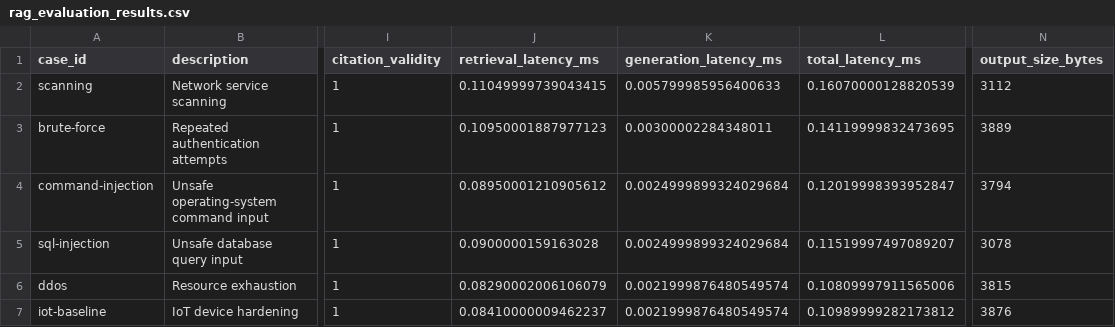
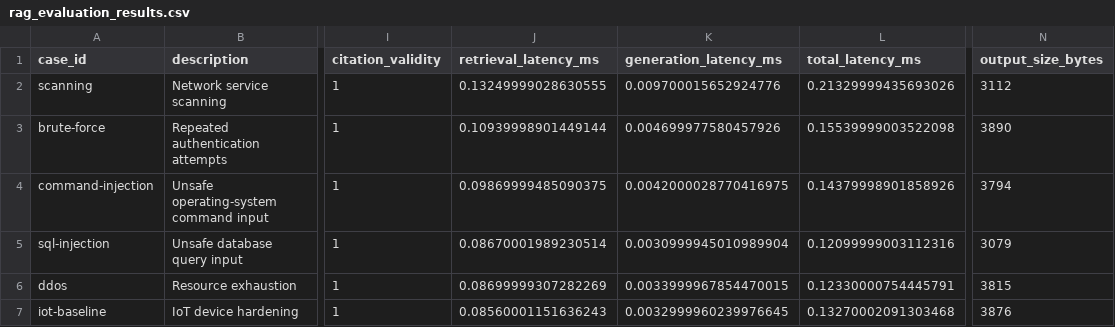
Before and after one commit to PREKSHA-28/IOT-Cyber-Project, a CSV file: results/rag_evaluation_results.csv, drawn as a sheet; only a part is shown, gaps mark what is left out; the diff names each change by its address in the sheet, - before the commit and + after, or states it on an @@ line.

```diff
--- a/results/rag_evaluation_results.csv
+++ b/results/rag_evaluation_results.csv
-J2 (retrieval_latency_ms): 0.11049999739043415
+J2 (retrieval_latency_ms): 0.13249999028630555
-K2 (generation_latency_ms): 0.005799985956400633
+K2 (generation_latency_ms): 0.009700015652924776
-L2 (total_latency_ms): 0.16070000128820539
+L2 (total_latency_ms): 0.21329999435693026
-J3 (retrieval_latency_ms): 0.10950001887977123
+J3 (retrieval_latency_ms): 0.10939998901449144
-K3 (generation_latency_ms): 0.00300002284348011
+K3 (generation_latency_ms): 0.004699977580457926
-L3 (total_latency_ms): 0.14119999832473695
+L3 (total_latency_ms): 0.15539999003522098
-N3 (output_size_bytes): 3889
+N3 (output_size_bytes): 3890
-J4 (retrieval_latency_ms): 0.08950001210905612
+J4 (retrieval_latency_ms): 0.09869999485090375
-K4 (generation_latency_ms): 0.0024999899324029684
+K4 (generation_latency_ms): 0.0042000028770416975
-L4 (total_latency_ms): 0.12019998393952847
+L4 (total_latency_ms): 0.14379998901858926
-J5 (retrieval_latency_ms): 0.0900000159163028
+J5 (retrieval_latency_ms): 0.08670001989230514
-K5 (generation_latency_ms): 0.0024999899324029684
+K5 (generation_latency_ms): 0.0030999945010989904
-L5 (total_latency_ms): 0.11519997497089207
+L5 (total_latency_ms): 0.12099999003112316
-N5 (output_size_bytes): 3078
+N5 (output_size_bytes): 3079
-J6 (retrieval_latency_ms): 0.08290002006106079
+J6 (retrieval_latency_ms): 0.08699999307282269
-K6 (generation_latency_ms): 0.0021999876480549574
+K6 (generation_latency_ms): 0.0033999967854470015
-L6 (total_latency_ms): 0.10809997911565006
+L6 (total_latency_ms): 0.12330000754445791
-J7 (retrieval_latency_ms): 0.08410000009462237
+J7 (retrieval_latency_ms): 0.08560001151636243
-K7 (generation_latency_ms): 0.0021999876480549574
+K7 (generation_latency_ms): 0.0032999960239976645
-L7 (total_latency_ms): 0.10989999282173812
+L7 (total_latency_ms): 0.13270002091303468
```
Also changed, not shown: results/adaptive_threshold_results.csv, results/paper_results_summary.csv, 7 other files.
